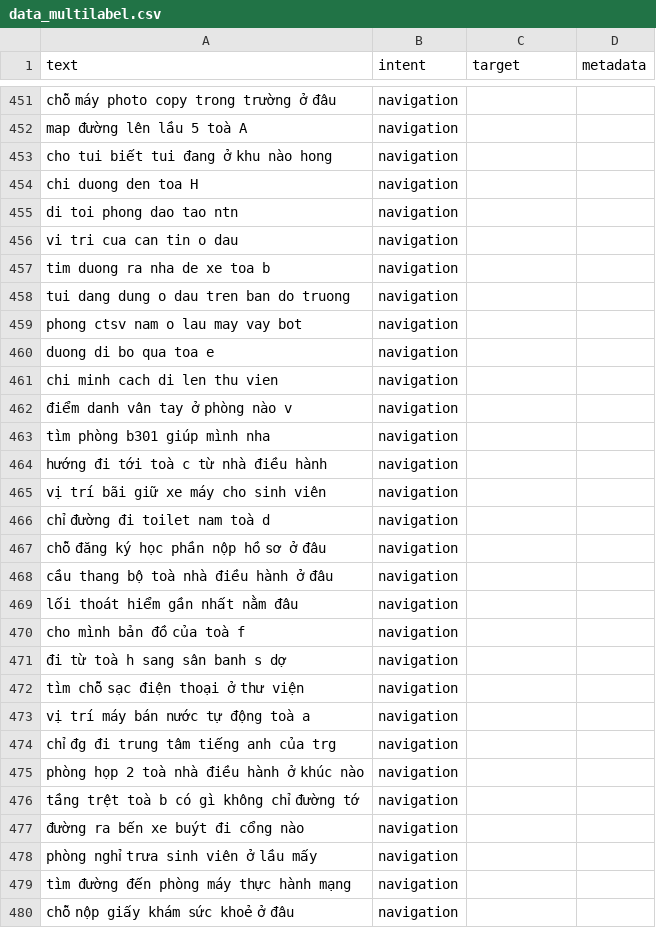
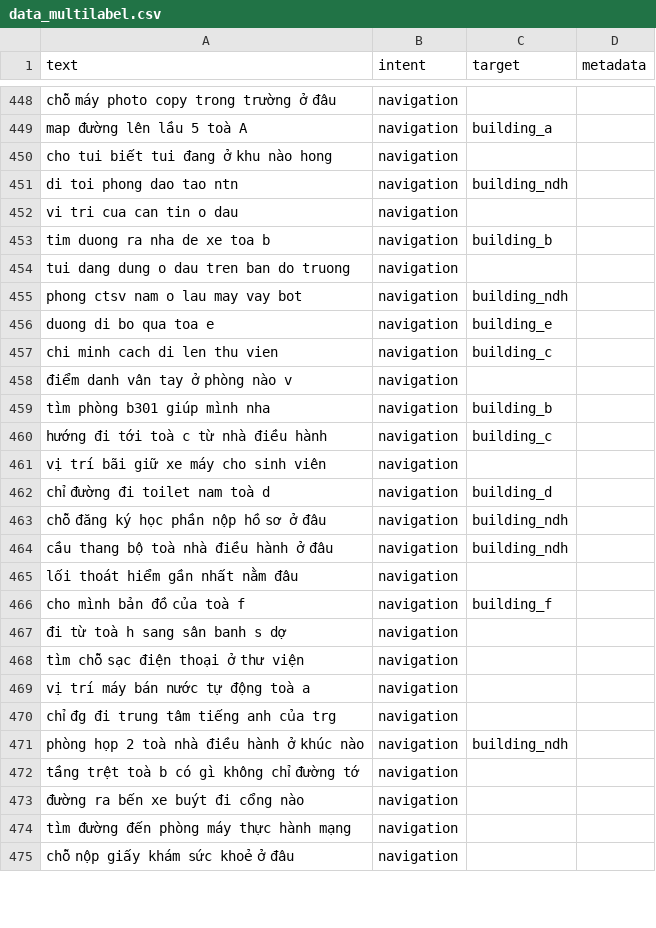
Before and after one commit to Khoi-Tu-2303/ARCampus-HCMUS, a CSV file: backend/ai/intent/data/data_multilabel.csv, drawn as a sheet; only a part is shown, gaps mark what is left out; removed rows and columns are numbered as before the commit, all else as after; the diff covers the shown part only; the diff names each change by its address in the sheet, - before the commit and + after, or states it on an @@ line.

Commit message:
updata agent navigation

```diff
--- a/backend/ai/intent/data/data_multilabel.csv
+++ b/backend/ai/intent/data/data_multilabel.csv
-C449 (target): (empty)
+C449 (target): building_a
-row 454: chi duong den toa H | navigation
-C451 (target): (empty)
+C451 (target): building_ndh
-C453 (target): (empty)
+C453 (target): building_b
-C455 (target): (empty)
+C455 (target): building_ndh
-C456 (target): (empty)
+C456 (target): building_e
-C457 (target): (empty)
+C457 (target): building_c
-C459 (target): (empty)
+C459 (target): building_b
-C460 (target): (empty)
+C460 (target): building_c
-C462 (target): (empty)
+C462 (target): building_d
-C463:C464 (target): (empty)
+C463:C464 (target): building_ndh
-C466 (target): (empty)
+C466 (target): building_f
-C471 (target): (empty)
+C471 (target): building_ndh
-row 478: phòng nghỉ trưa sinh viên ở lầu mấy | navigation
```
Also changed, not shown: 3 removed rows and 41 edited cells elsewhere in this file, 12 other files.
